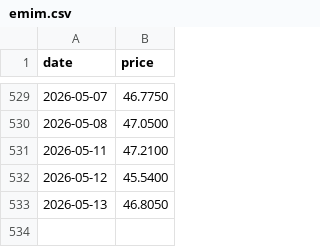
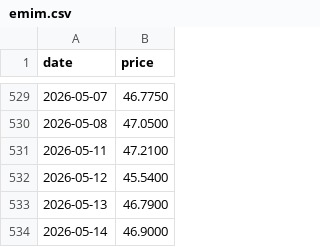
Before and after one commit to alawi6/takeover2, a CSV file: emim.csv, drawn as a sheet; only a part is shown, gaps mark what is left out.

```diff
--- a/emim.csv
+++ b/emim.csv
@@ -532,2 +532,3 @@ date,price
 2026-05-12,45.5400
-2026-05-13,46.8050
+2026-05-13,46.7900
+2026-05-14,46.9000
```
